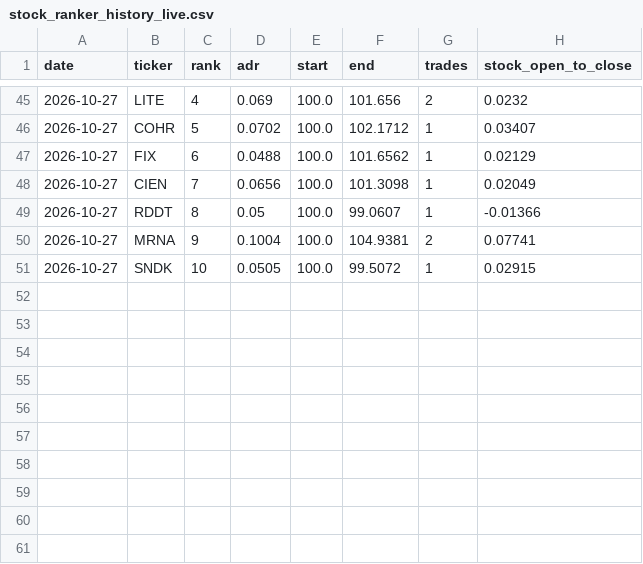
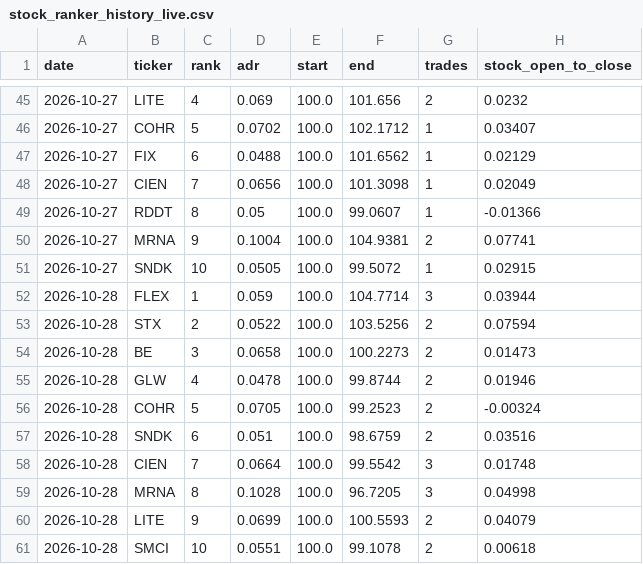
Before and after one commit to jasonmatt1112-coder/SRanker, a CSV file: data/stock_ranker_history_live.csv, drawn as a sheet; only a part is shown, gaps mark what is left out; the diff names each change by its address in the sheet, - before the commit and + after, or states it on an @@ line.

```diff
--- a/data/stock_ranker_history_live.csv
+++ b/data/stock_ranker_history_live.csv
+row 52: 2026-10-28 | FLEX | 1 | 0.059 | 100.0 | 104.7714 | 3 | 0.03944
+row 53: 2026-10-28 | STX | 2 | 0.0522 | 100.0 | 103.5256 | 2 | 0.07594
+row 54: 2026-10-28 | BE | 3 | 0.0658 | 100.0 | 100.2273 | 2 | 0.01473
+row 55: 2026-10-28 | GLW | 4 | 0.0478 | 100.0 | 99.8744 | 2 | 0.01946
+row 56: 2026-10-28 | COHR | 5 | 0.0705 | 100.0 | 99.2523 | 2 | -0.00324
+row 57: 2026-10-28 | SNDK | 6 | 0.051 | 100.0 | 98.6759 | 2 | 0.03516
+row 58: 2026-10-28 | CIEN | 7 | 0.0664 | 100.0 | 99.5542 | 3 | 0.01748
+row 59: 2026-10-28 | MRNA | 8 | 0.1028 | 100.0 | 96.7205 | 3 | 0.04998
+row 60: 2026-10-28 | LITE | 9 | 0.0699 | 100.0 | 100.5593 | 2 | 0.04079
+row 61: 2026-10-28 | SMCI | 10 | 0.0551 | 100.0 | 99.1078 | 2 | 0.00618
```
Also changed, not shown: data/stock_ranker_history.csv, data/stock_ranker_history_live_trades.csv, 3 other files.
